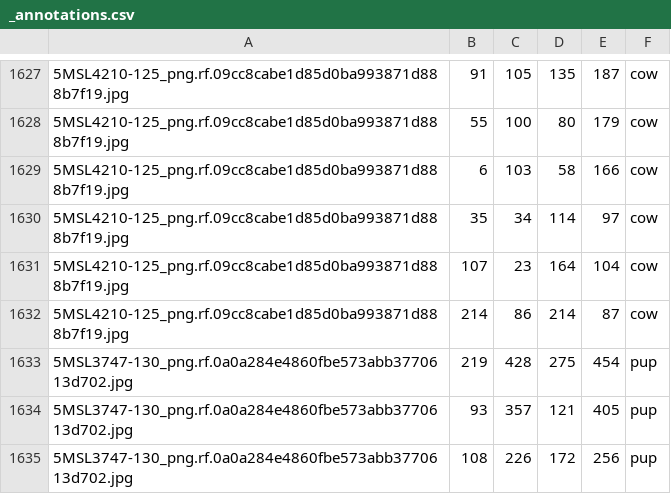
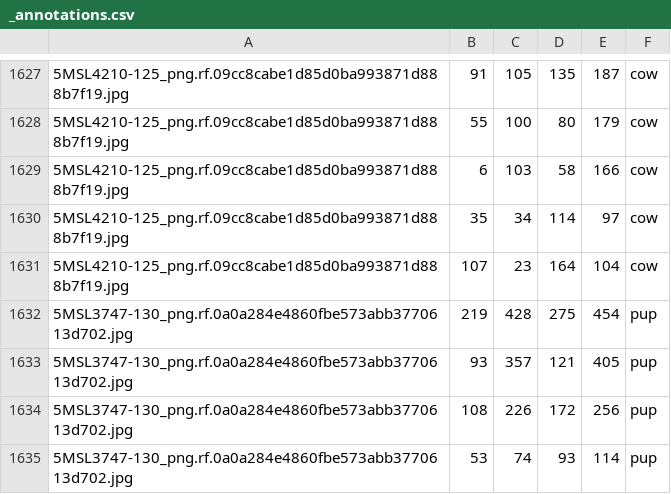
Before and after one commit to alanjjian/elephant-seal-detection, a CSV file: roboflow1/train/_annotations.csv, drawn as a sheet; only a part is shown, gaps mark what is left out; the shorter side is filled out with more unchanged rows; the diff names each change by its address in the sheet, - before the commit and + after, or states it on an @@ line.

Commit message:
remove empty annotation

```diff
--- a/roboflow1/train/_annotations.csv
+++ b/roboflow1/train/_annotations.csv
-row 1632: 5MSL4210-125_png.rf.09cc8cabe1d85d0ba993871d888b7f19.jpg | 214 | 86 | 214 | 87 | cow
```
